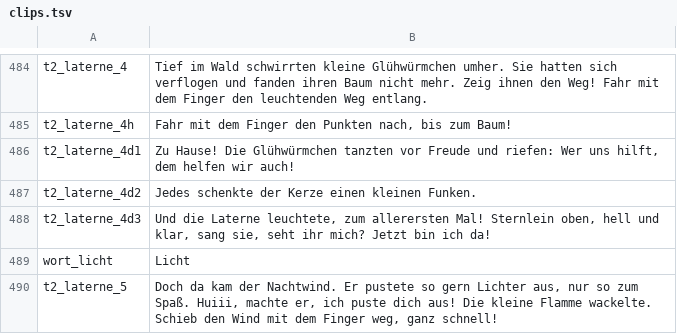
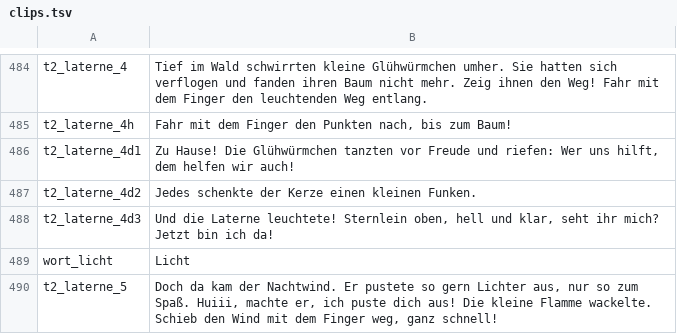
Before and after one commit to kaspersebastian83-dot/Lesereise, a TSV file: voice/clips.tsv, drawn as a sheet; only a part is shown, gaps mark what is left out.

```diff
--- a/voice/clips.tsv
+++ b/voice/clips.tsv
@@ -487,3 +487,3 @@ t2_laterne_4d1	Zu Hause! Die Glühwürmchen tanzten vor Freude und riefen: Wer u
 t2_laterne_4d2	Jedes schenkte der Kerze einen kleinen Funken.
-t2_laterne_4d3	Und die Laterne leuchtete, zum allerersten Mal! Sternlein oben, hell und klar, sang sie, seht ihr mich? Jetzt bin ich da!
+t2_laterne_4d3	Und die Laterne leuchtete! Sternlein oben, hell und klar, seht ihr mich? Jetzt bin ich da!
 wort_licht	Licht
```
Also changed, not shown: 1 other file.
